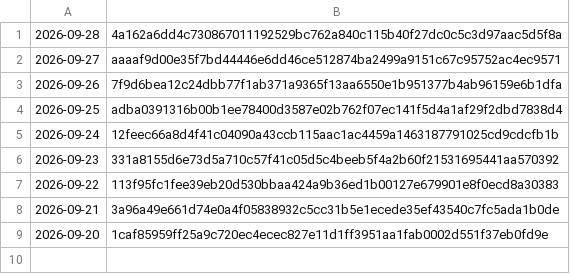
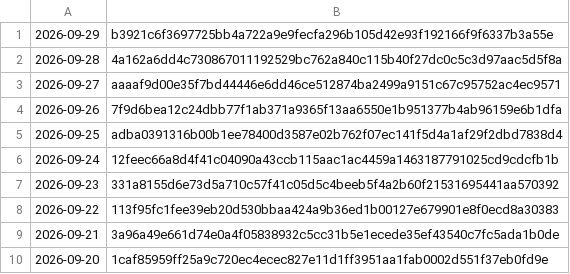
Before and after one commit to grahamwheaton/rupert-reading-missions, a TSV file: published/archive/manifest.tsv, drawn as a sheet; the diff names each change by its address in the sheet, - before the commit and + after, or states it on an @@ line.

```diff
--- a/published/archive/manifest.tsv
+++ b/published/archive/manifest.tsv
+row 1: 2026-09-29 | b3921c6f3697725bb4a722a9e9fecfa296b105d42e93f192166f9f6337b3a55e
```
Also changed, not shown: 7 other files.
